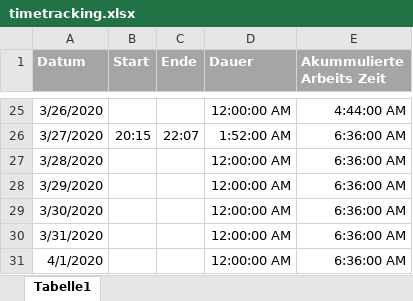
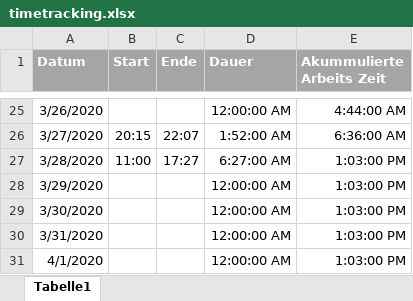
Before and after one commit to JuanPyCena/MA, an Excel workbook: stuff/timetracking.xlsx, sheet Tabelle1, drawn as a sheet; only a part is shown, gaps mark what is left out; values as stored, in another font and other column widths than the file's, no borders; the diff names each change by its address in the sheet, - before the commit and + after, or states it on an @@ line.

Commit message:
updated timetracking

```diff
--- a/stuff/timetracking.xlsx (sheet Tabelle1)
+++ b/stuff/timetracking.xlsx (sheet Tabelle1)
-B27 (Start): (empty)
+B27 (Start): 11:00
-C27 (Ende): (empty)
+C27 (Ende): 17:27
-D27 (Dauer): 12:00:00 AM
+D27 (Dauer): 6:27:00 AM
-E27:E31 (Akummulierte Arbeits Zeit): 6:36:00 AM
+E27:E31 (Akummulierte Arbeits Zeit): 1:03:00 PM
```
